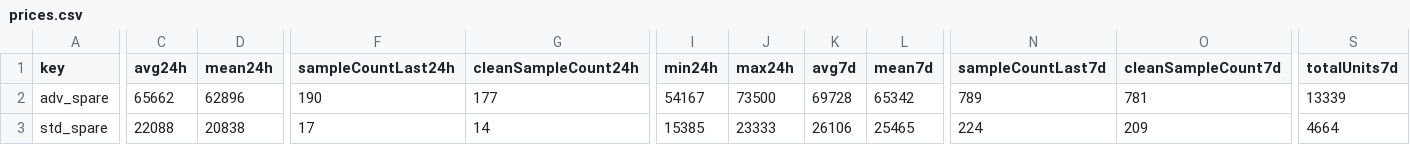
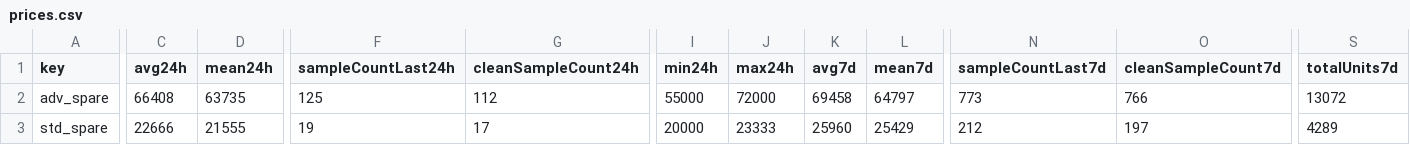
Before and after one commit to 4bidden-knowledge/Stalcrafter-X, a CSV file: prices.csv, drawn as a sheet; only a part is shown, gaps mark what is left out; the diff covers the shown part only; the diff names each change by its address in the sheet, - before the commit and + after, or states it on an @@ line.

Commit message:
Update prices.json (auto)

```diff
--- a/prices.csv
+++ b/prices.csv
-C2 (avg24h): 65662
+C2 (avg24h): 66408
-D2 (mean24h): 62896
+D2 (mean24h): 63735
-F2 (sampleCountLast24h): 190
+F2 (sampleCountLast24h): 125
-G2 (cleanSampleCount24h): 177
+G2 (cleanSampleCount24h): 112
-I2 (min24h): 54167
+I2 (min24h): 55000
-J2 (max24h): 73500
+J2 (max24h): 72000
-K2 (avg7d): 69728
+K2 (avg7d): 69458
-L2 (mean7d): 65342
+L2 (mean7d): 64797
-N2 (sampleCountLast7d): 789
+N2 (sampleCountLast7d): 773
-O2 (cleanSampleCount7d): 781
+O2 (cleanSampleCount7d): 766
-S2 (totalUnits7d): 13339
+S2 (totalUnits7d): 13072
-C3 (avg24h): 22088
+C3 (avg24h): 22666
-D3 (mean24h): 20838
+D3 (mean24h): 21555
-F3 (sampleCountLast24h): 17
+F3 (sampleCountLast24h): 19
-G3 (cleanSampleCount24h): 14
+G3 (cleanSampleCount24h): 17
-I3 (min24h): 15385
+I3 (min24h): 20000
-K3 (avg7d): 26106
+K3 (avg7d): 25960
-L3 (mean7d): 25465
+L3 (mean7d): 25429
-N3 (sampleCountLast7d): 224
+N3 (sampleCountLast7d): 212
-O3 (cleanSampleCount7d): 209
+O3 (cleanSampleCount7d): 197
-S3 (totalUnits7d): 4664
+S3 (totalUnits7d): 4289
```
Also changed, not shown: 117 edited cells elsewhere in this file, 2 other files.
